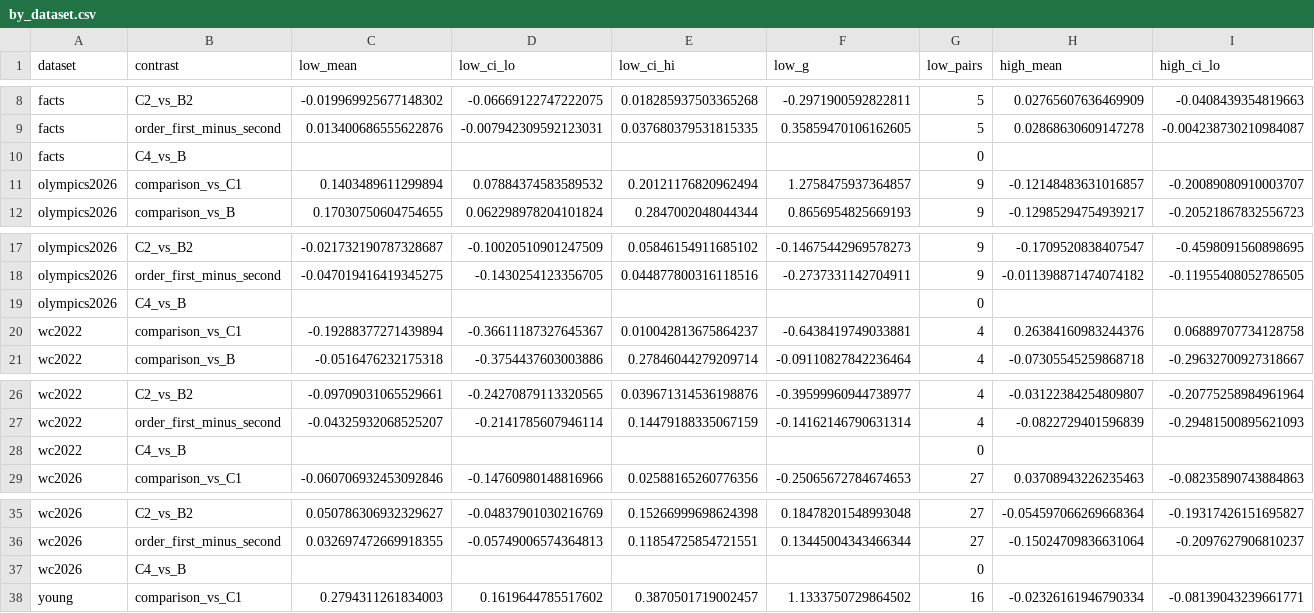
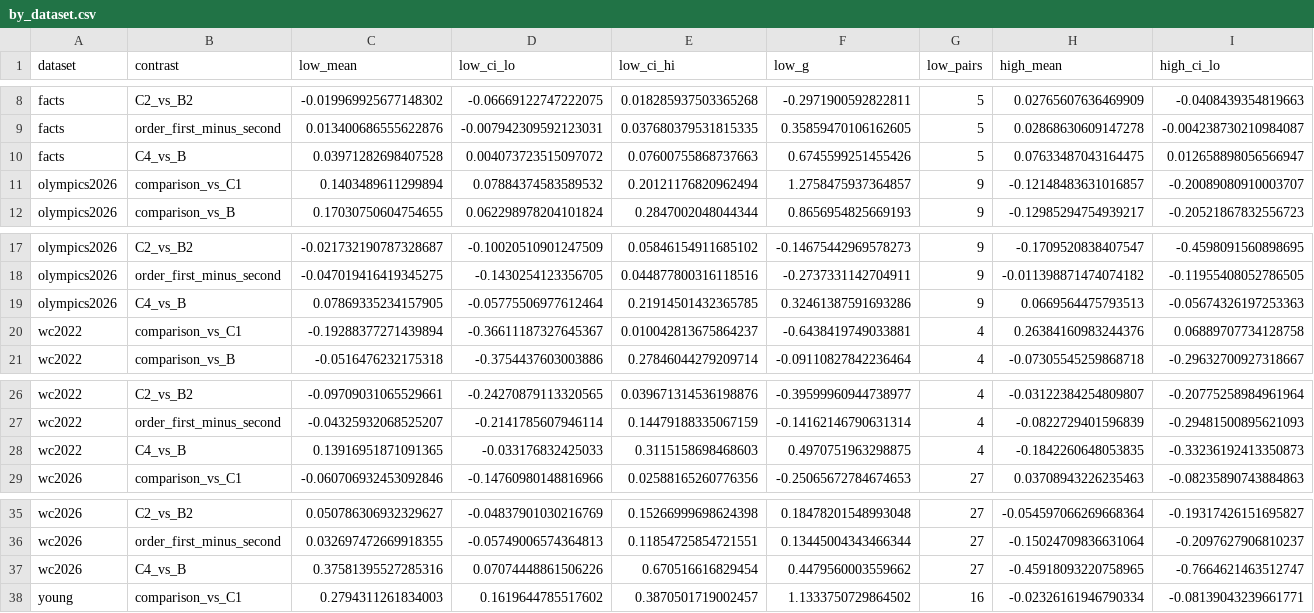
Before and after one commit to HannanSeyfi/Anchoring-LLMs, a CSV file: results/bidirectional_v2/qwen3-32b/off/tables/by_dataset.csv, drawn as a sheet; only a part is shown, gaps mark what is left out; removed rows and columns are numbered as before the commit, all else as after; rows hold the shown columns only; the diff names each change by its address in the sheet, - before the commit and + after, or states it on an @@ line.

```diff
--- a/results/bidirectional_v2/qwen3-32b/off/tables/by_dataset.csv
+++ b/results/bidirectional_v2/qwen3-32b/off/tables/by_dataset.csv
-row 10: facts | C4_vs_B |  |  |  |  | 0
+row 10: facts | C4_vs_B | 0.03971282698407528 | 0.004073723515097072 | 0.07600755868737663 | 0.6745599251455426 | 5 | 0.07633487043164475 | 0.012658898056566947
-row 19: olympics2026 | C4_vs_B |  |  |  |  | 0
+row 19: olympics2026 | C4_vs_B | 0.07869335234157905 | -0.05775506977612464 | 0.21914501432365785 | 0.32461387591693286 | 9 | 0.0669564475793513 | -0.05674326197253363
-row 28: wc2022 | C4_vs_B |  |  |  |  | 0
+row 28: wc2022 | C4_vs_B | 0.13916951871091365 | -0.033176832425033 | 0.3115158698468603 | 0.4970751963298875 | 4 | -0.1842260648053835 | -0.33236192413350873
-row 37: wc2026 | C4_vs_B |  |  |  |  | 0
+row 37: wc2026 | C4_vs_B | 0.37581395527285316 | 0.07074448861506226 | 0.670516616829454 | 0.4479560003559662 | 27 | -0.45918093220758965 | -0.7664621463512747
```
Also changed, not shown: results/bidirectional_v2/qwen3-32b/off/figures/contrasts_facts.csv, results/bidirectional_v2/qwen3-32b/off/figures/contrasts_overall.csv, 20 other files.
